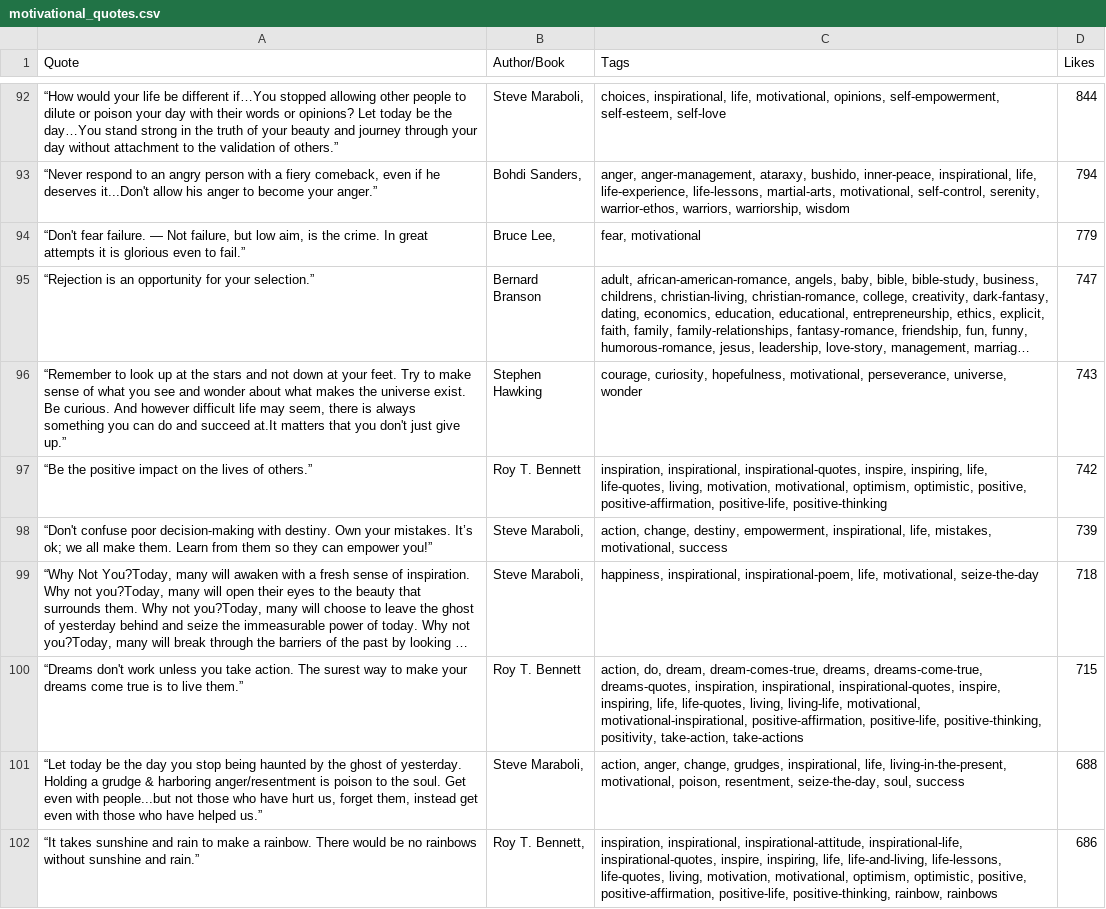
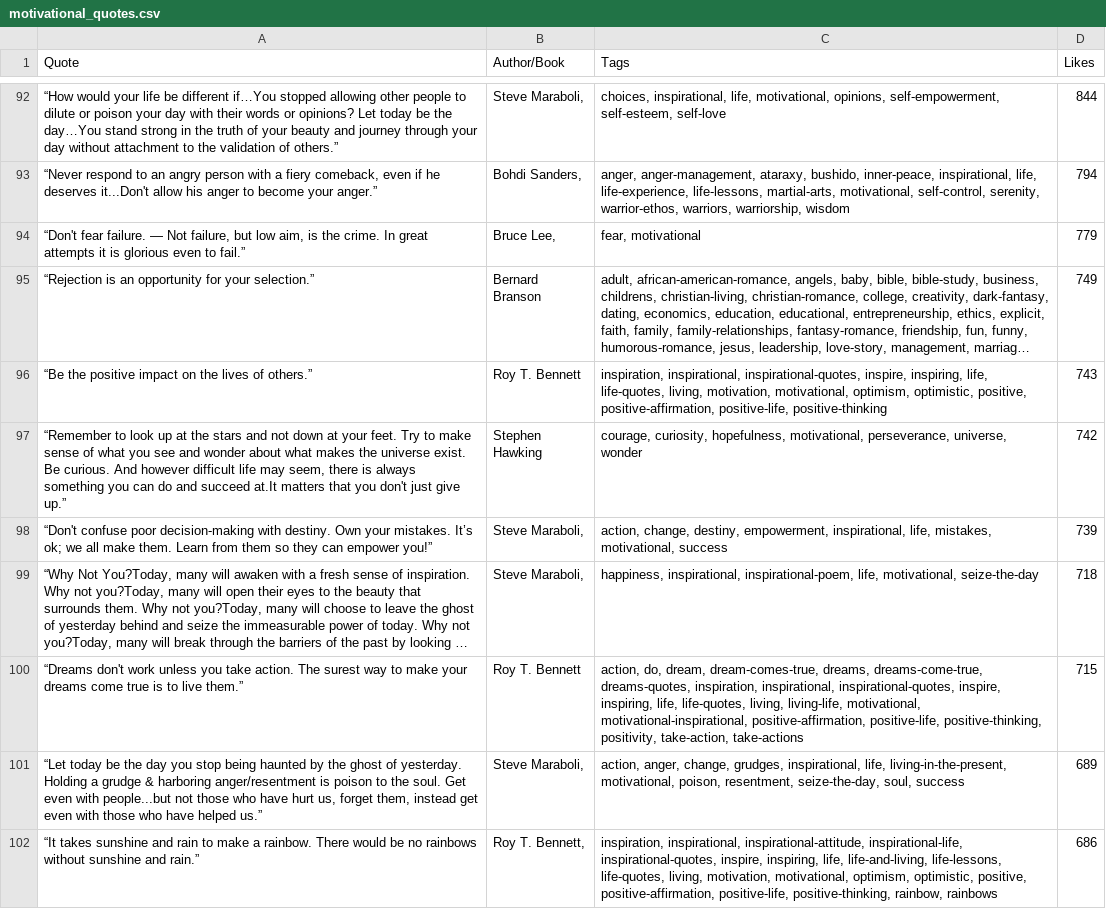
Before and after one commit to tarikbenaouda/data-science-labs-6, a CSV file: motivational_quotes.csv, drawn as a sheet; only a part is shown, gaps mark what is left out; long unchanged cells end in …; removed rows and columns are numbered as before the commit, all else as after; the diff covers the shown part only; the diff names each change by its address in the sheet, - before the commit and + after, or states it on an @@ line.

```diff
--- a/motivational_quotes.csv
+++ b/motivational_quotes.csv
-D95 (Likes): 747
+D95 (Likes): 749
-row 96: “Remember to look up at the stars and not down at your feet. Try to make sense of what you see and wonder about what makes the universe exist. Be curious. And however difficult life may seem, there is always something you can do and succeed at.It matters that you don't just give up.” | Stephen Hawking | courage, curiosity, hopefulness, motivational, perseverance, universe, wonder | 743
-D96 (Likes): 742
+D96 (Likes): 743
+row 97: “Remember to look up at the stars and not down at your feet. Try to make sense of what you see and wonder about what makes the universe exist. Be curious. And however difficult life may seem, there is always something you can do and succeed at.It matters that you don't just give up.” | Stephen Hawking | courage, curiosity, hopefulness, motivational, perseverance, universe, wonder | 742
-D101 (Likes): 688
+D101 (Likes): 689
```
Also changed, not shown: 47 edited cells elsewhere in this file, 1 other file.
